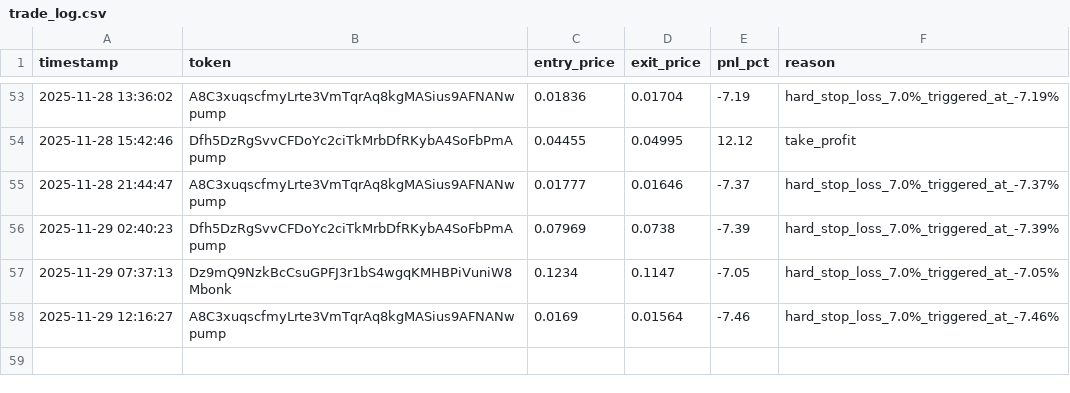
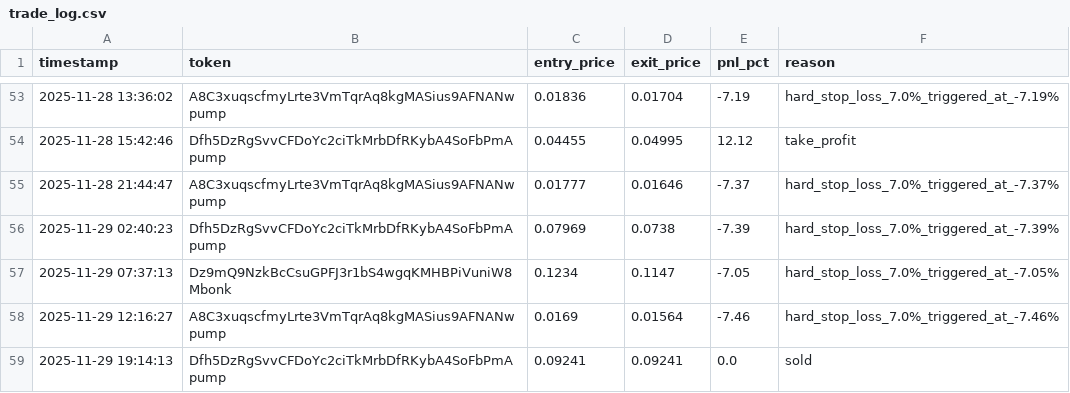
Before and after one commit to mikegianfelice/Hunter, a CSV file: data/trade_log.csv, drawn as a sheet; only a part is shown, gaps mark what is left out.

Commit message:
📈 Sync performance data for chart generation [2025-11-29 19:16:48]

```diff
--- a/data/trade_log.csv
+++ b/data/trade_log.csv
@@ -58 +58,2 @@ timestamp,token,entry_price,exit_price,pnl_pct,reason
 2025-11-29 12:16:27,A8C3xuqscfmyLrte3VmTqrAq8kgMASius9AFNANwpump,0.0169,0.01564,-7.46,hard_stop_loss_7.0%_triggered_at_-7.46%
+2025-11-29 19:14:13,Dfh5DzRgSvvCFDoYc2ciTkMrbDfRKybA4SoFbPmApump,0.09241,0.09241,0.0,sold
```
Also changed, not shown: 1 other file.
